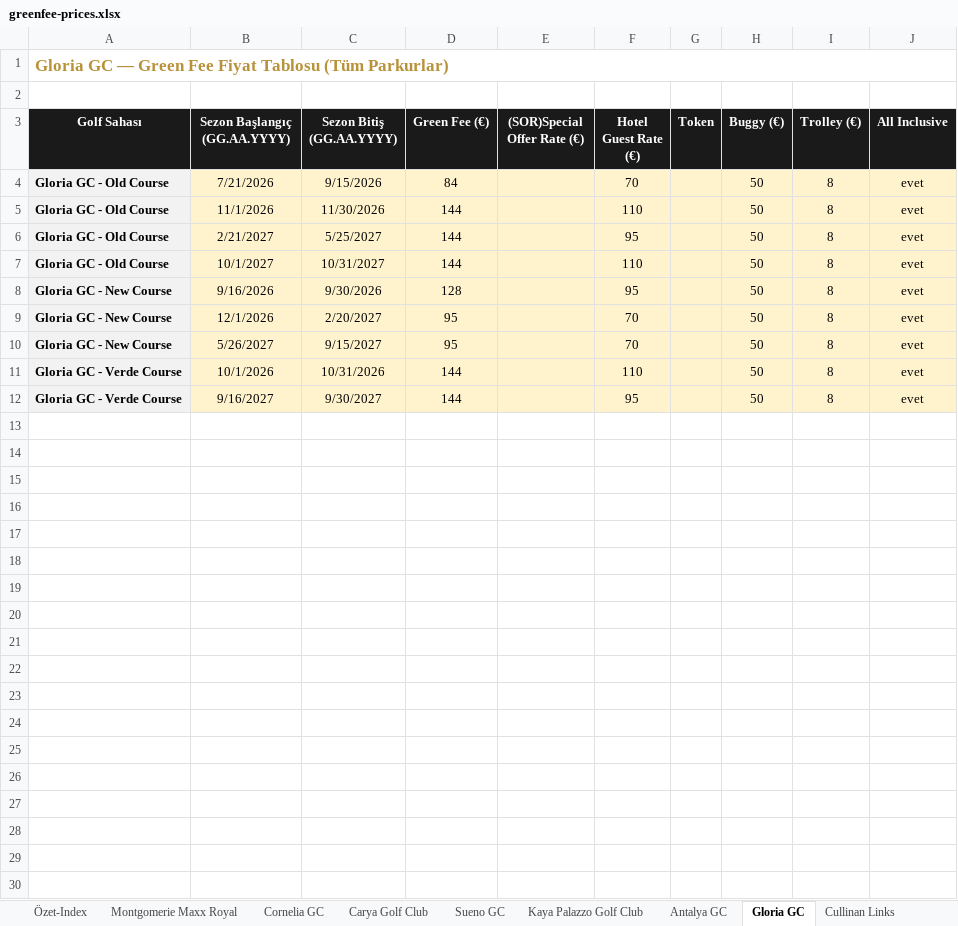
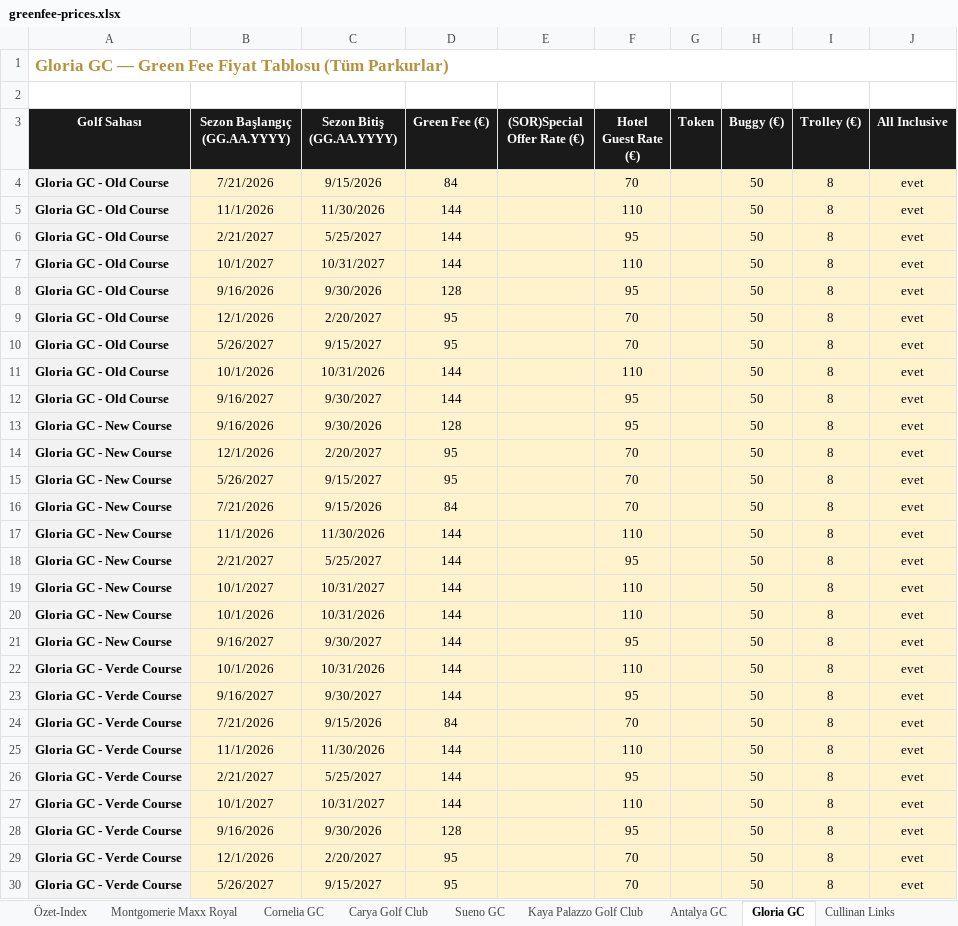
Before and after one commit to Gm-altadmin/belkagolf-website, an Excel workbook: api/data/greenfee-prices.xlsx, sheet Gloria GC, drawn as a sheet; values as stored, in another font and other column widths than the file's, no borders; the diff names each change by its address in the sheet, - before the commit and + after, or states it on an @@ line.

Commit message:
Add files via upload

```diff
--- a/api/data/greenfee-prices.xlsx (sheet Gloria GC)
+++ b/api/data/greenfee-prices.xlsx (sheet Gloria GC)
+row 8: Gloria GC - Old Course | 9/16/2026 | 9/30/2026 | 128 |  | 95 |  | 50 | 8 | evet
+row 9: Gloria GC - Old Course | 12/1/2026 | 2/20/2027 | 95 |  | 70 |  | 50 | 8 | evet
+row 10: Gloria GC - Old Course | 5/26/2027 | 9/15/2027 | 95 |  | 70 |  | 50 | 8 | evet
+row 11: Gloria GC - Old Course | 10/1/2026 | 10/31/2026 | 144 |  | 110 |  | 50 | 8 | evet
+row 12: Gloria GC - Old Course | 9/16/2027 | 9/30/2027 | 144 |  | 95 |  | 50 | 8 | evet
+row 16: Gloria GC - New Course | 7/21/2026 | 9/15/2026 | 84 |  | 70 |  | 50 | 8 | evet
+row 17: Gloria GC - New Course | 11/1/2026 | 11/30/2026 | 144 |  | 110 |  | 50 | 8 | evet
+row 18: Gloria GC - New Course | 2/21/2027 | 5/25/2027 | 144 |  | 95 |  | 50 | 8 | evet
+row 19: Gloria GC - New Course | 10/1/2027 | 10/31/2027 | 144 |  | 110 |  | 50 | 8 | evet
+row 20: Gloria GC - New Course | 10/1/2026 | 10/31/2026 | 144 |  | 110 |  | 50 | 8 | evet
+row 21: Gloria GC - New Course | 9/16/2027 | 9/30/2027 | 144 |  | 95 |  | 50 | 8 | evet
+row 24: Gloria GC - Verde Course | 7/21/2026 | 9/15/2026 | 84 |  | 70 |  | 50 | 8 | evet
+row 25: Gloria GC - Verde Course | 11/1/2026 | 11/30/2026 | 144 |  | 110 |  | 50 | 8 | evet
+row 26: Gloria GC - Verde Course | 2/21/2027 | 5/25/2027 | 144 |  | 95 |  | 50 | 8 | evet
+row 27: Gloria GC - Verde Course | 10/1/2027 | 10/31/2027 | 144 |  | 110 |  | 50 | 8 | evet
+row 28: Gloria GC - Verde Course | 9/16/2026 | 9/30/2026 | 128 |  | 95 |  | 50 | 8 | evet
+row 29: Gloria GC - Verde Course | 12/1/2026 | 2/20/2027 | 95 |  | 70 |  | 50 | 8 | evet
+row 30: Gloria GC - Verde Course | 5/26/2027 | 9/15/2027 | 95 |  | 70 |  | 50 | 8 | evet
```
Also changed, not shown: sheet Cullinan Links.
